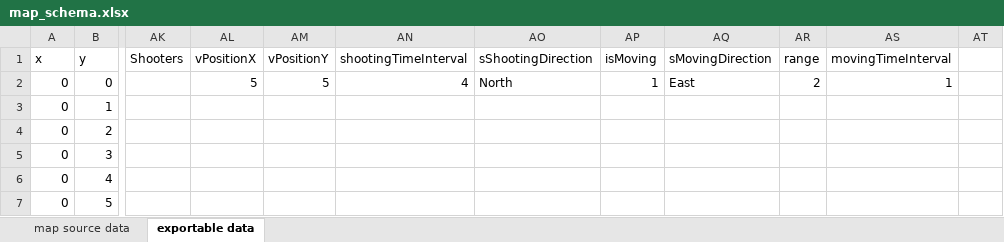
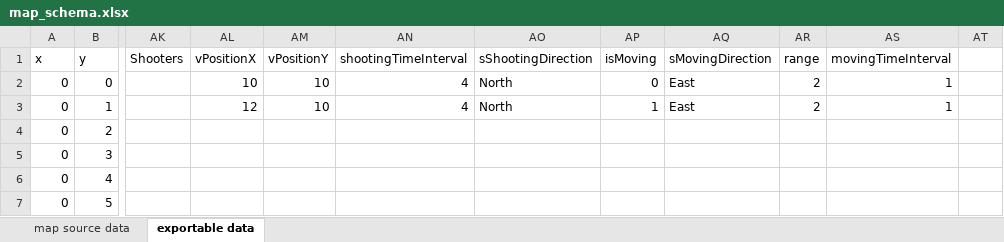
Before and after one commit to gpljr/BlockTileSystem, an Excel workbook: BlockTileSystem/Assets/Levels/map_schema.xlsx, sheet exportable data, drawn as a sheet; only a part is shown, gaps mark what is left out; values as stored, in another font and other column widths than the file's, no borders; table styles not drawn; the diff names each change by its address in the sheet, - before the commit and + after, or states it on an @@ line.

Commit message:
excel update. A mistake of shooter in xml is fixed

```diff
--- a/BlockTileSystem/Assets/Levels/map_schema.xlsx (sheet exportable data)
+++ b/BlockTileSystem/Assets/Levels/map_schema.xlsx (sheet exportable data)
-AL2: 5
+AL2: 10
-AM2: 5
+AM2: 10
-AP2: 1
+AP2: 0
-AL3: (empty)
+AL3: 12
-AM3: (empty)
+AM3: 10
-AN3: (empty)
+AN3: 4
-AO3: (empty)
+AO3: North
-AP3: (empty)
+AP3: 1
-AQ3: (empty)
+AQ3: East
-AR3: (empty)
+AR3: 2
-AS3: (empty)
+AS3: 1
```
Also changed, not shown: 2 other files.
